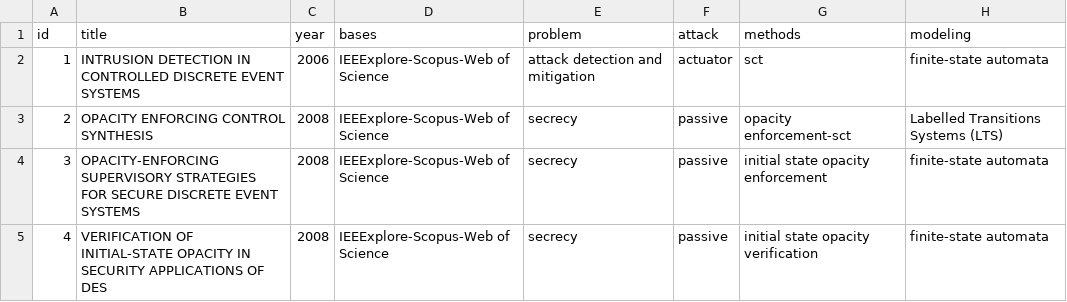
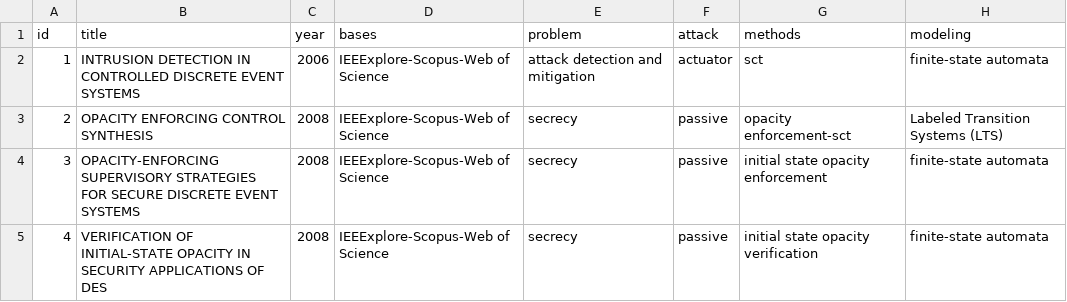
Before and after one commit to olivsamuk/BibtexParsing-SystematicReview, a CSV file: papers-categorized.csv, drawn as a sheet; only a part is shown; the diff covers the shown part only.

```diff
--- a/papers-categorized.csv
+++ b/papers-categorized.csv
@@ -2,3 +2,3 @@ id,title,year,bases,problem,attack,methods,modeling
 1,INTRUSION DETECTION IN CONTROLLED DISCRETE EVENT SYSTEMS,2006,IEEExplore-Scopus-Web of Science,attack detection and mitigation,actuator,sct,finite-state automata
-2,OPACITY ENFORCING CONTROL SYNTHESIS,2008,IEEExplore-Scopus-Web of Science,secrecy,passive,opacity enforcement-sct,Labelled Transitions Systems (LTS)
+2,OPACITY ENFORCING CONTROL SYNTHESIS,2008,IEEExplore-Scopus-Web of Science,secrecy,passive,opacity enforcement-sct,Labeled Transition Systems (LTS)
 3,OPACITY-ENFORCING SUPERVISORY STRATEGIES FOR SECURE DISCRETE EVENT SYSTEMS,2008,IEEExplore-Scopus-Web of Science,secrecy,passive,initial state opacity enforcement,finite-state automata
```
Also changed, not shown: 6 edited cells elsewhere in this file, 7 other files.
